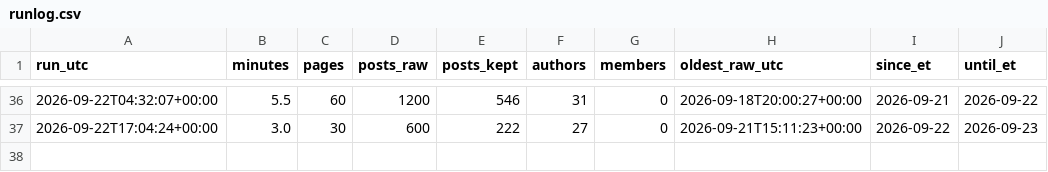
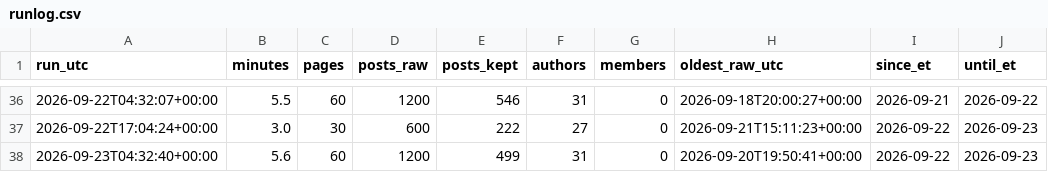
Before and after one commit to Fluxus-Trade-Lab/fluxus-dashboard, a CSV file: data/content/x_watch/runlog.csv, drawn as a sheet; only a part is shown, gaps mark what is left out.

```diff
--- a/data/content/x_watch/runlog.csv
+++ b/data/content/x_watch/runlog.csv
@@ -37 +37,2 @@ run_utc,minutes,pages,posts_raw,posts_kept,authors,members,oldest_raw_utc,since_
 2026-09-22T17:04:24+00:00,3.0,30,600,222,27,0,2026-09-21T15:11:23+00:00,2026-09-22,2026-09-23
+2026-09-23T04:32:40+00:00,5.6,60,1200,499,31,0,2026-09-20T19:50:41+00:00,2026-09-22,2026-09-23
```
Also changed, not shown: data/content/x_watch/own_account.csv, data/content/x_watch/scoring/mood_daily.csv, 6 other files.
